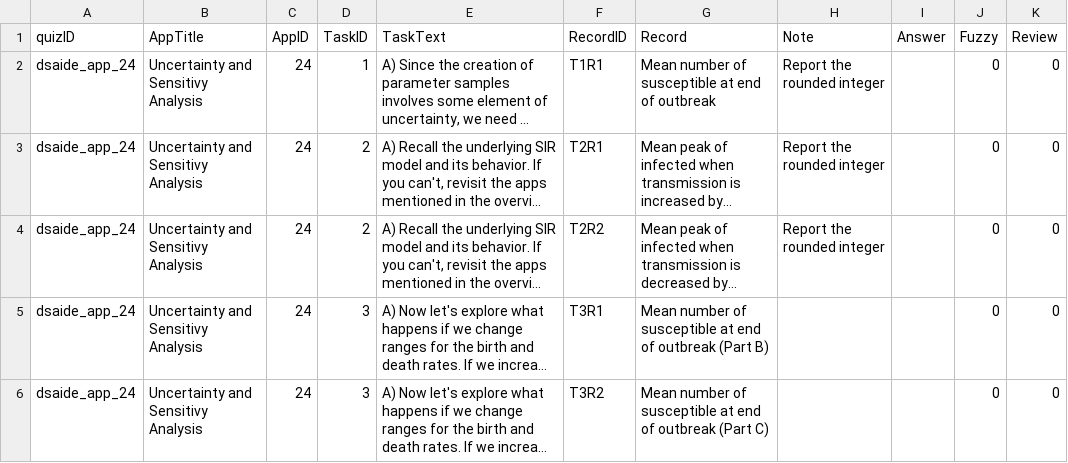
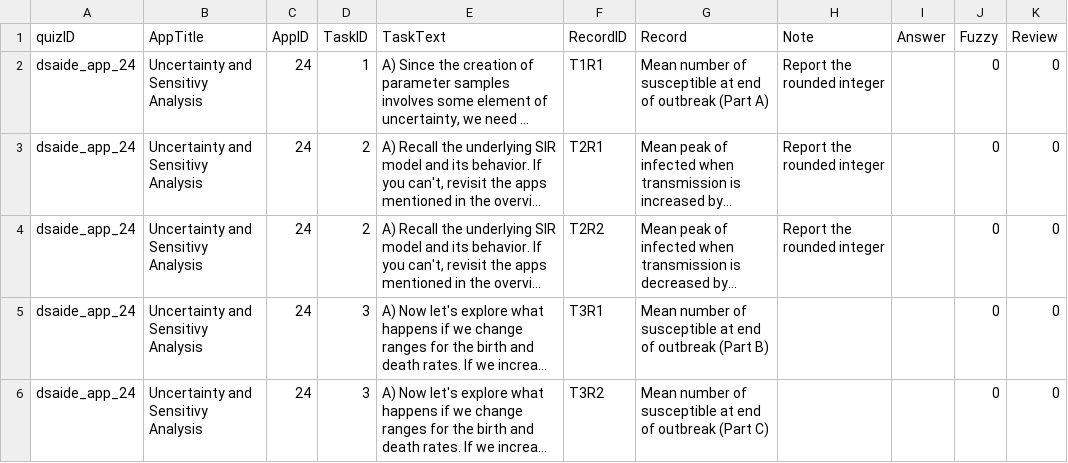
Before and after one commit to ahgroup/DSAIDE, a TSV file: inst/appinformation/24_alltext.tsv, drawn as a sheet; only a part is shown; long unchanged cells end in …; the diff covers the shown part only; the diff names each change by its address in the sheet, - before the commit and + after, or states it on an @@ line.

Commit message:
Record App24
Fixed a record value in task 1.

```diff
--- a/inst/appinformation/24_alltext.tsv
+++ b/inst/appinformation/24_alltext.tsv
-G2 (Record): …of outbreak
+G2 (Record): …of outbreak (Part A)
```
Also changed, not shown: 3 edited cells elsewhere in this file, 2 other files.
